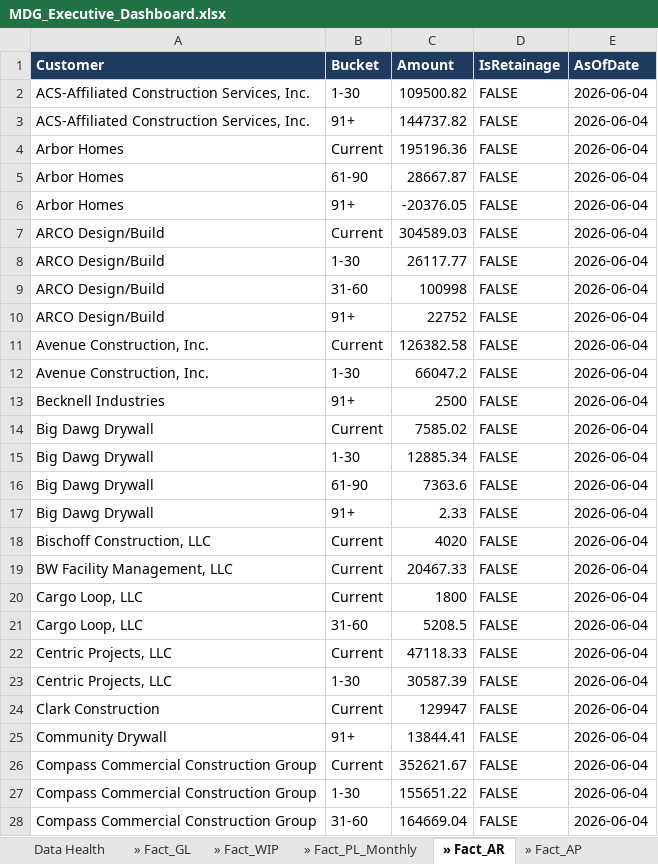
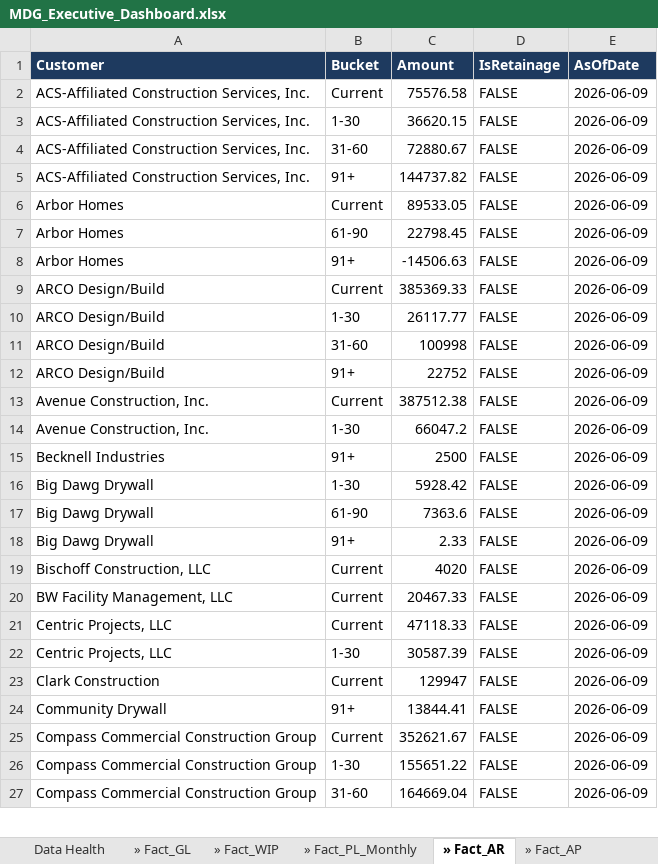
Before and after one commit to hjohnson-bot/refactored-winner, an Excel workbook: mdg-powerbi/output/MDG_Executive_Dashboard.xlsx, sheet » Fact_AR, drawn as a sheet; only a part is shown; values as stored, in another font and other column widths than the file's, no borders; table styles not drawn; removed rows and columns are numbered as before the commit, all else as after; the diff covers the shown part only; the diff names each change by its address in the sheet, - before the commit and + after, or states it on an @@ line.

```diff
--- a/mdg-powerbi/output/MDG_Executive_Dashboard.xlsx (sheet » Fact_AR)
+++ b/mdg-powerbi/output/MDG_Executive_Dashboard.xlsx (sheet » Fact_AR)
+row 2: ACS-Affiliated Construction Services, Inc. | Current | 75576.58 | FALSE | 2026-06-09
-C3 (Amount): 109500.82
+C3 (Amount): 36620.15
-E3 (AsOfDate): 2026-06-04
+E3 (AsOfDate): 2026-06-09
+row 4: ACS-Affiliated Construction Services, Inc. | 31-60 | 72880.67 | FALSE | 2026-06-09
-E5:E15 (AsOfDate): 2026-06-04
+E5:E15 (AsOfDate): 2026-06-09
-C6 (Amount): 195196.36
+C6 (Amount): 89533.05
-C7 (Amount): 28667.87
+C7 (Amount): 22798.45
-C8 (Amount): -20376.05
+C8 (Amount): -14506.63
-C9 (Amount): 304589.03
+C9 (Amount): 385369.33
-C13 (Amount): 126382.58
+C13 (Amount): 387512.38
-row 14: Big Dawg Drywall | Current | 7585.02 | FALSE | 2026-06-04
-C16 (Amount): 12885.34
+C16 (Amount): 5928.42
-E16:E20 (AsOfDate): 2026-06-04
+E16:E20 (AsOfDate): 2026-06-09
-row 20: Cargo Loop, LLC | Current | 1800 | FALSE | 2026-06-04
-row 21: Cargo Loop, LLC | 31-60 | 5208.5 | FALSE | 2026-06-04
-E21:E27 (AsOfDate): 2026-06-04
+E21:E27 (AsOfDate): 2026-06-09
```
Also changed, not shown: 6 removed rows and 81 edited cells elsewhere in this sheet, sheet » Fact_WIP, sheet » Dim_Job, sheet AP Aging, sheet » Fact_AP, sheet AR Aging, sheet Project Tracker, 13 more sheets, 25 other files.
